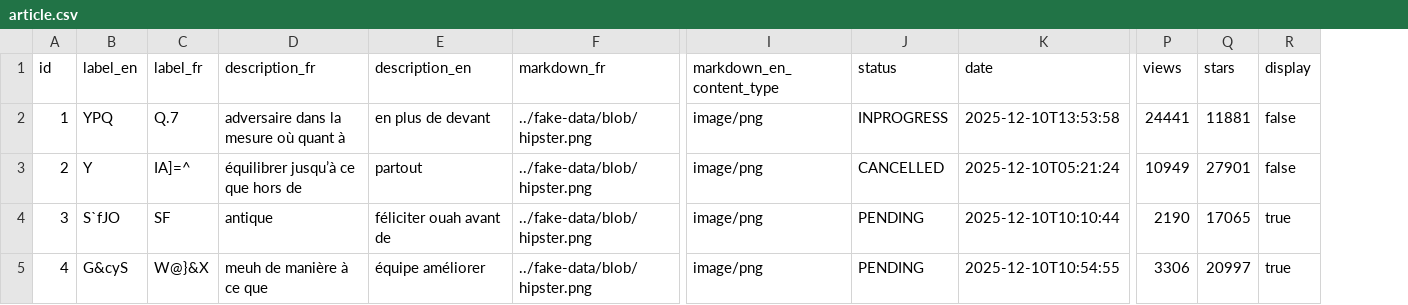
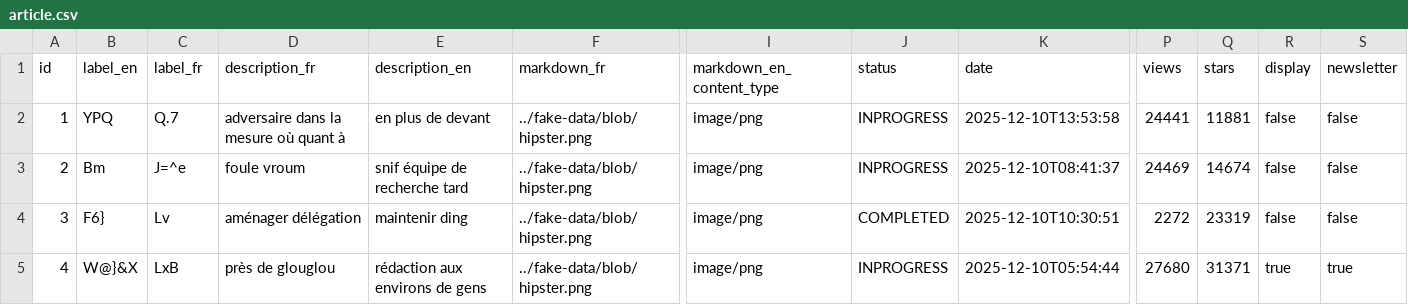
Before and after one commit to devalgas-k/blog-devalgas, a CSV file: src/main/resources/config/liquibase/fake-data/article.csv, drawn as a sheet; only a part is shown, gaps mark what is left out; the diff covers the shown part only; the diff names each change by its address in the sheet, - before the commit and + after, or states it on an @@ line.

Commit message:
feat(article): add newsletter field to Article entity
- Update JDL with newsletter boolean field
- Add newsletter field to Article domain and ArticleDTO
- Update Liquibase changelog and fake data
- Add newsletter checkbox to Article update and details views
- Update Article frontend model and i18n
- Update integration and E2E tests (ArticleResourceIT, ArticleGatlingTest, article.cy.ts)

```diff
--- a/src/main/resources/config/liquibase/fake-data/article.csv
+++ b/src/main/resources/config/liquibase/fake-data/article.csv
+column S (newsletter), rows 2-5: false | false | false | true
-B3 (label_en): Y
+B3 (label_en): Bm
-C3 (label_fr): IA]=^
+C3 (label_fr): J=^e
-D3 (description_fr): équilibrer jusqu’à ce que hors de
+D3 (description_fr): foule vroum
-E3 (description_en): partout
+E3 (description_en): snif équipe de recherche tard
-J3 (status): CANCELLED
+J3 (status): INPROGRESS
-K3 (date): 2025-12-10T05:21:24
+K3 (date): 2025-12-10T08:41:37
-P3 (views): 10949
+P3 (views): 24469
-Q3 (stars): 27901
+Q3 (stars): 14674
-B4 (label_en): S`fJO
+B4 (label_en): F6}
-C4 (label_fr): SF
+C4 (label_fr): Lv
-D4 (description_fr): antique
+D4 (description_fr): aménager délégation
-E4 (description_en): féliciter ouah avant de
+E4 (description_en): maintenir ding
-J4 (status): PENDING
+J4 (status): COMPLETED
-K4 (date): 2025-12-10T10:10:44
+K4 (date): 2025-12-10T10:30:51
-P4 (views): 2190
+P4 (views): 2272
-Q4 (stars): 17065
+Q4 (stars): 23319
-R4 (display): true
+R4 (display): false
-B5 (label_en): G&cyS
+B5 (label_en): W@}&X
-C5 (label_fr): W@}&X
+C5 (label_fr): LxB
-D5 (description_fr): meuh de manière à ce que
+D5 (description_fr): près de glouglou
-E5 (description_en): équipe améliorer
+E5 (description_en): rédaction aux environs de gens
-J5 (status): PENDING
+J5 (status): INPROGRESS
-K5 (date): 2025-12-10T10:54:55
+K5 (date): 2025-12-10T05:54:44
-P5 (views): 3306
+P5 (views): 27680
-Q5 (stars): 20997
+Q5 (stars): 31371
```
Also changed, not shown: 49 edited cells elsewhere in this file, 17 other files.
